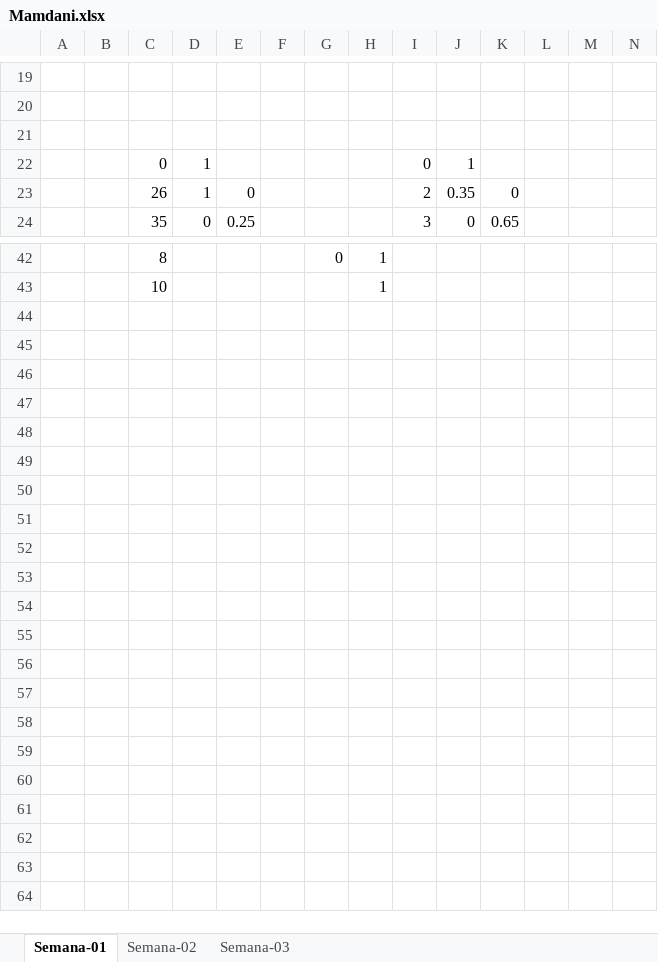
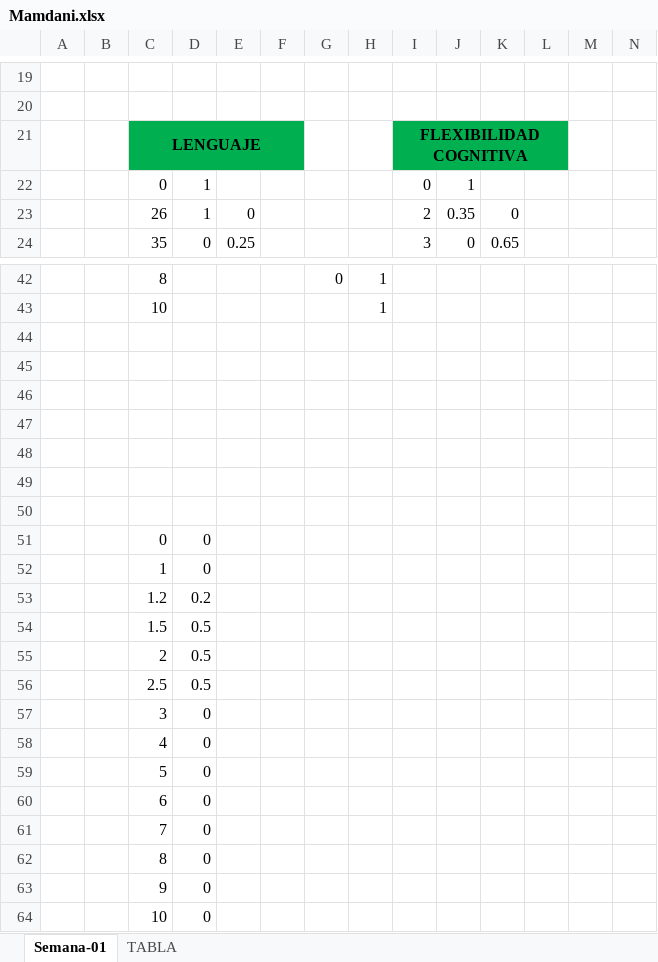
Before and after one commit to MariaBlancoGonzalez/Sistema-Experto, an Excel workbook: GraficosSB/Mamdani.xlsx, sheet Semana-01, drawn as a sheet; only a part is shown, gaps mark what is left out; values as stored, in another font and other column widths than the file's, no borders; charts and pictures not drawn; rows hold the shown columns only; the diff covers the shown part only; the diff names each change by its address in the sheet, - before the commit and + after, or states it on an @@ line.

```diff
--- a/GraficosSB/Mamdani.xlsx (sheet Semana-01)
+++ b/GraficosSB/Mamdani.xlsx (sheet Semana-01)
-sheet tab: Semana-02
+sheet tab: TABLA
-sheet tab: Semana-03
-row 21: (empty)
+row 21:  |  | LENGUAJE |  |  |  |  |  | FLEXIBILIDAD COGNITIVA
-C21:F21 fill: none
+C21:F21 fill: #00B050
+C21:F21 merged
-I21:L21 fill: none
+I21:L21 fill: #00B050
+I21:L21 merged
+row 44: (empty)
+row 45: (empty)
+row 46: (empty)
+row 47: (empty)
+row 48: (empty)
+row 49: (empty)
+row 50: (empty)
+row 51:  |  | 0 | 0
+row 52:  |  | 1 | 0
+row 53:  |  | 1.2 | 0.2
+row 54:  |  | 1.5 | 0.5
+row 55:  |  | 2 | 0.5
+row 56:  |  | 2.5 | 0.5
+row 57:  |  | 3 | 0
+row 58:  |  | 4 | 0
+row 59:  |  | 5 | 0
+row 60:  |  | 6 | 0
+row 61:  |  | 7 | 0
+row 62:  |  | 8 | 0
+row 63:  |  | 9 | 0
+row 64:  |  | 10 | 0
```
Also changed, not shown: 2 edited cells, cell formats and merged cells elsewhere in this sheet, sheet TABLA, charts or pictures.
